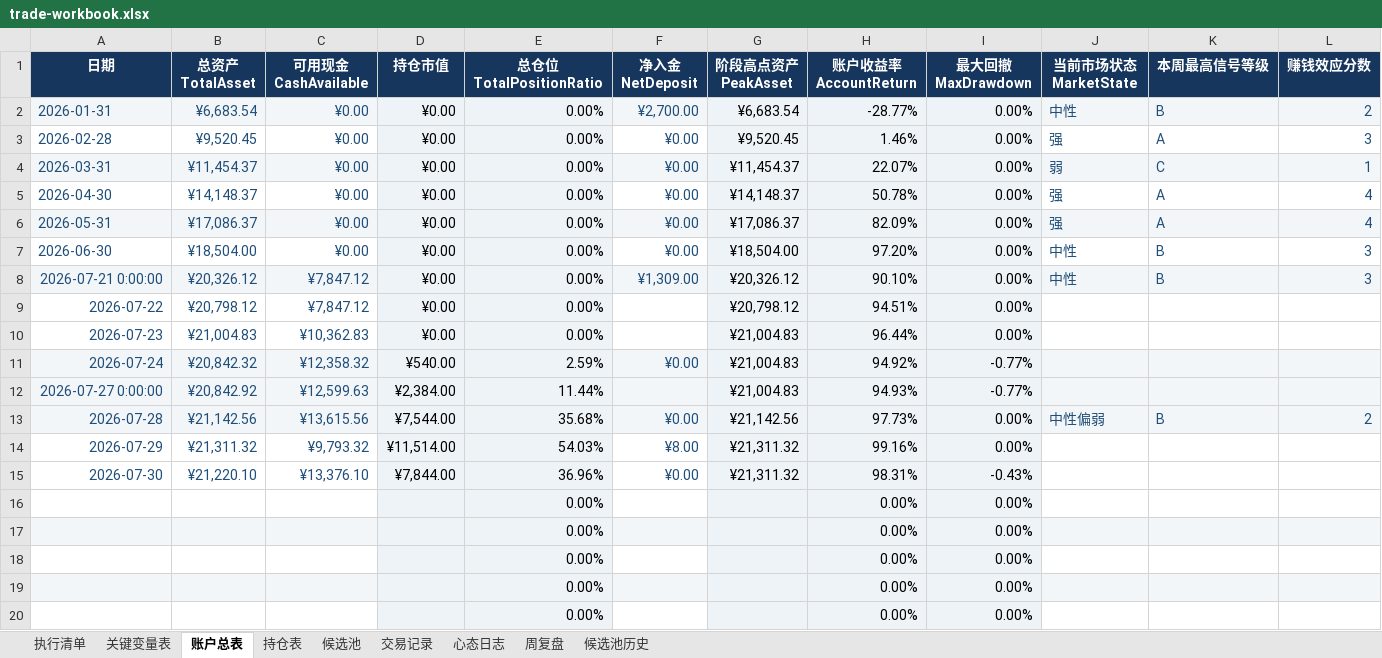
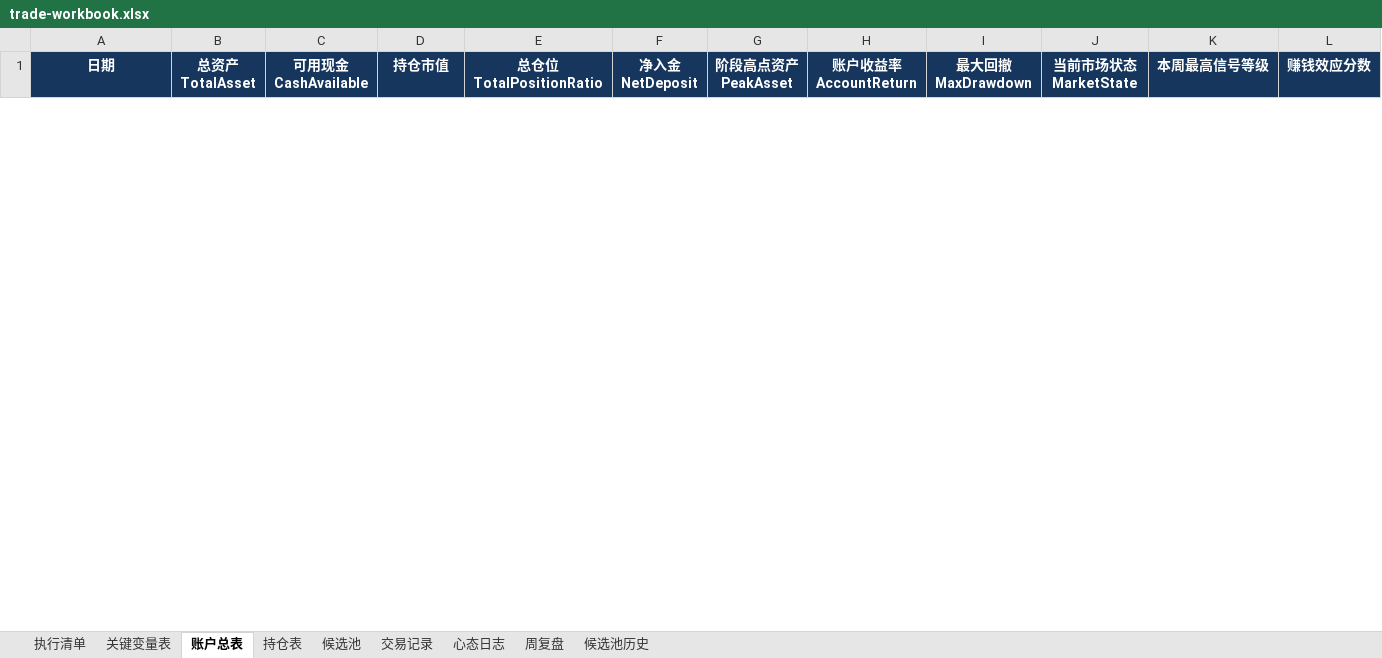
Before and after one commit to soros7788/TradingAgents-CN, an Excel workbook: scripts/chanlun-workflow/trade-workbook.xlsx, sheet 账户总表, drawn as a sheet; only a part is shown; values as stored, in another font and other column widths than the file's, no borders; charts and pictures and conditional formats not drawn; removed rows and columns are numbered as before the commit, all else as after; rows hold the shown columns only; the diff covers the shown part only; the diff names each change by its address in the sheet, - before the commit and + after, or states it on an @@ line.

```diff
--- a/scripts/chanlun-workflow/trade-workbook.xlsx (sheet 账户总表)
+++ b/scripts/chanlun-workflow/trade-workbook.xlsx (sheet 账户总表)
-row 2: 2026-01-31 | ¥6,683.54 | ¥0.00 | ¥0.00 | 0.00% | ¥2,700.00 | ¥6,683.54 | -28.77% | 0.00% | 中性 | B | 2
-row 3: 2026-02-28 | ¥9,520.45 | ¥0.00 | ¥0.00 | 0.00% | ¥0.00 | ¥9,520.45 | 1.46% | 0.00% | 强 | A | 3
-row 4: 2026-03-31 | ¥11,454.37 | ¥0.00 | ¥0.00 | 0.00% | ¥0.00 | ¥11,454.37 | 22.07% | 0.00% | 弱 | C | 1
-row 5: 2026-04-30 | ¥14,148.37 | ¥0.00 | ¥0.00 | 0.00% | ¥0.00 | ¥14,148.37 | 50.78% | 0.00% | 强 | A | 4
-row 6: 2026-05-31 | ¥17,086.37 | ¥0.00 | ¥0.00 | 0.00% | ¥0.00 | ¥17,086.37 | 82.09% | 0.00% | 强 | A | 4
-row 7: 2026-06-30 | ¥18,504.00 | ¥0.00 | ¥0.00 | 0.00% | ¥0.00 | ¥18,504.00 | 97.20% | 0.00% | 中性 | B | 3
-row 8: 2026-07-21 0:00:00 | ¥20,326.12 | ¥7,847.12 | ¥0.00 | 0.00% | ¥1,309.00 | ¥20,326.12 | 90.10% | 0.00% | 中性 | B | 3
-row 9: 2026-07-22 | ¥20,798.12 | ¥7,847.12 | ¥0.00 | 0.00% |  | ¥20,798.12 | 94.51% | 0.00%
-row 10: 2026-07-23 | ¥21,004.83 | ¥10,362.83 | ¥0.00 | 0.00% |  | ¥21,004.83 | 96.44% | 0.00%
-row 11: 2026-07-24 | ¥20,842.32 | ¥12,358.32 | ¥540.00 | 2.59% | ¥0.00 | ¥21,004.83 | 94.92% | -0.77%
-row 12: 2026-07-27 0:00:00 | ¥20,842.92 | ¥12,599.63 | ¥2,384.00 | 11.44% |  | ¥21,004.83 | 94.93% | -0.77%
-row 13: 2026-07-28 | ¥21,142.56 | ¥13,615.56 | ¥7,544.00 | 35.68% | ¥0.00 | ¥21,142.56 | 97.73% | 0.00% | 中性偏弱 | B | 2
-row 14: 2026-07-29 | ¥21,311.32 | ¥9,793.32 | ¥11,514.00 | 54.03% | ¥8.00 | ¥21,311.32 | 99.16% | 0.00%
-row 15: 2026-07-30 | ¥21,220.10 | ¥13,376.10 | ¥7,844.00 | 36.96% | ¥0.00 | ¥21,311.32 | 98.31% | -0.43%
-row 16:  |  |  |  | 0.00% |  |  | 0.00% | 0.00%
-row 17:  |  |  |  | 0.00% |  |  | 0.00% | 0.00%
-row 18:  |  |  |  | 0.00% |  |  | 0.00% | 0.00%
-row 19:  |  |  |  | 0.00% |  |  | 0.00% | 0.00%
-row 20:  |  |  |  | 0.00% |  |  | 0.00% | 0.00%
```
Also changed, not shown: 18 added rows and 177 removed rows elsewhere in this sheet, sheet 持仓表, sheet 候选池, sheet 候选池历史, sheet 心态日志, sheet 交易记录, sheet 周复盘, 1 more sheet, formulas that keep their value, charts or pictures, 37 other files.
